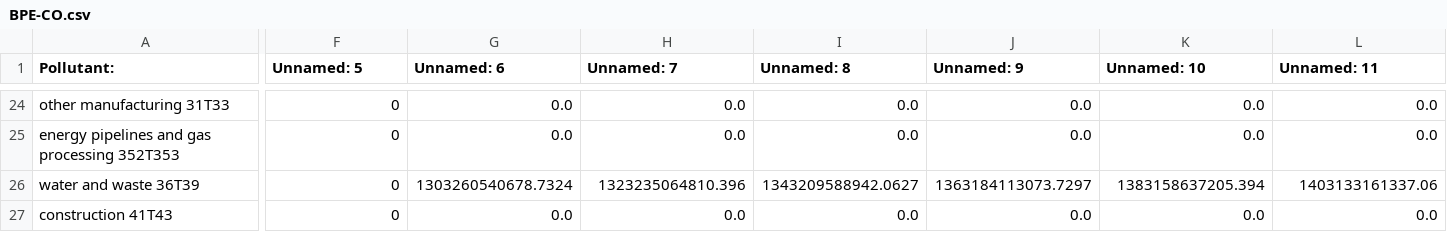
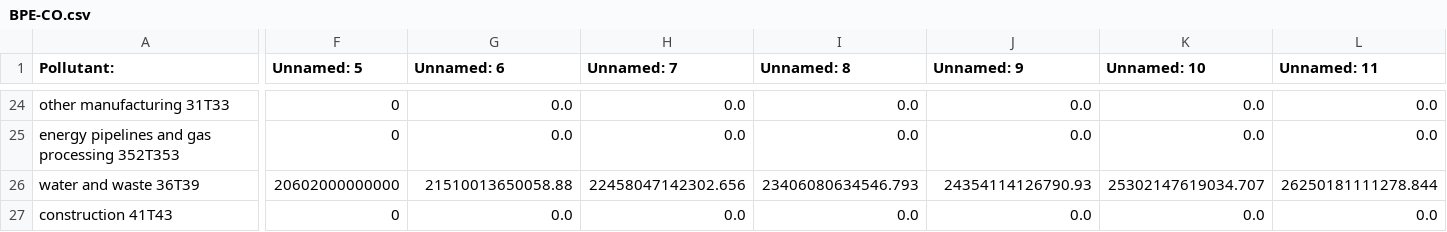
Before and after one commit to climatepolicylab/eps-indonesia-cpl, a CSV file: InputData/indst/BPE/BPE-CO.csv, drawn as a sheet; only a part is shown, gaps mark what is left out; the diff covers the shown part only; the diff names each change by its address in the sheet, - before the commit and + after, or states it on an @@ line.

Commit message:
BPE upadted with Indonesia inventory data

```diff
--- a/InputData/indst/BPE/BPE-CO.csv
+++ b/InputData/indst/BPE/BPE-CO.csv
-F26 (Unnamed: 5): 0
+F26 (Unnamed: 5): 20602000000000
-G26 (Unnamed: 6): 1303260540678.7324
+G26 (Unnamed: 6): 21510013650058.88
-H26 (Unnamed: 7): 1323235064810.396
+H26 (Unnamed: 7): 22458047142302.656
-I26 (Unnamed: 8): 1343209588942.0627
+I26 (Unnamed: 8): 23406080634546.793
-J26 (Unnamed: 9): 1363184113073.7297
+J26 (Unnamed: 9): 24354114126790.93
-K26 (Unnamed: 10): 1383158637205.394
+K26 (Unnamed: 10): 25302147619034.707
-L26 (Unnamed: 11): 1403133161337.06
+L26 (Unnamed: 11): 26250181111278.844
```
Also changed, not shown: 45 edited cells elsewhere in this file, 1 other file.
